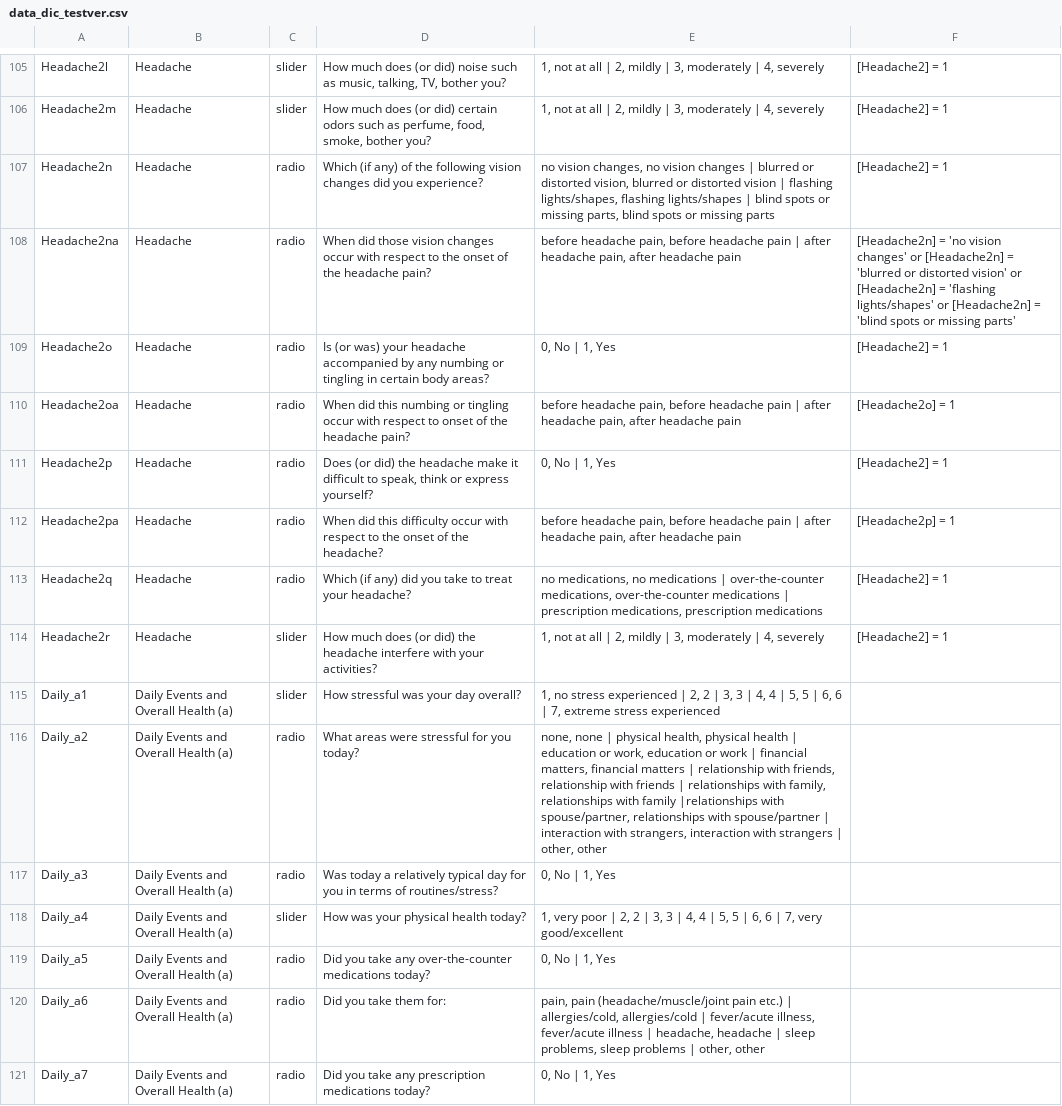
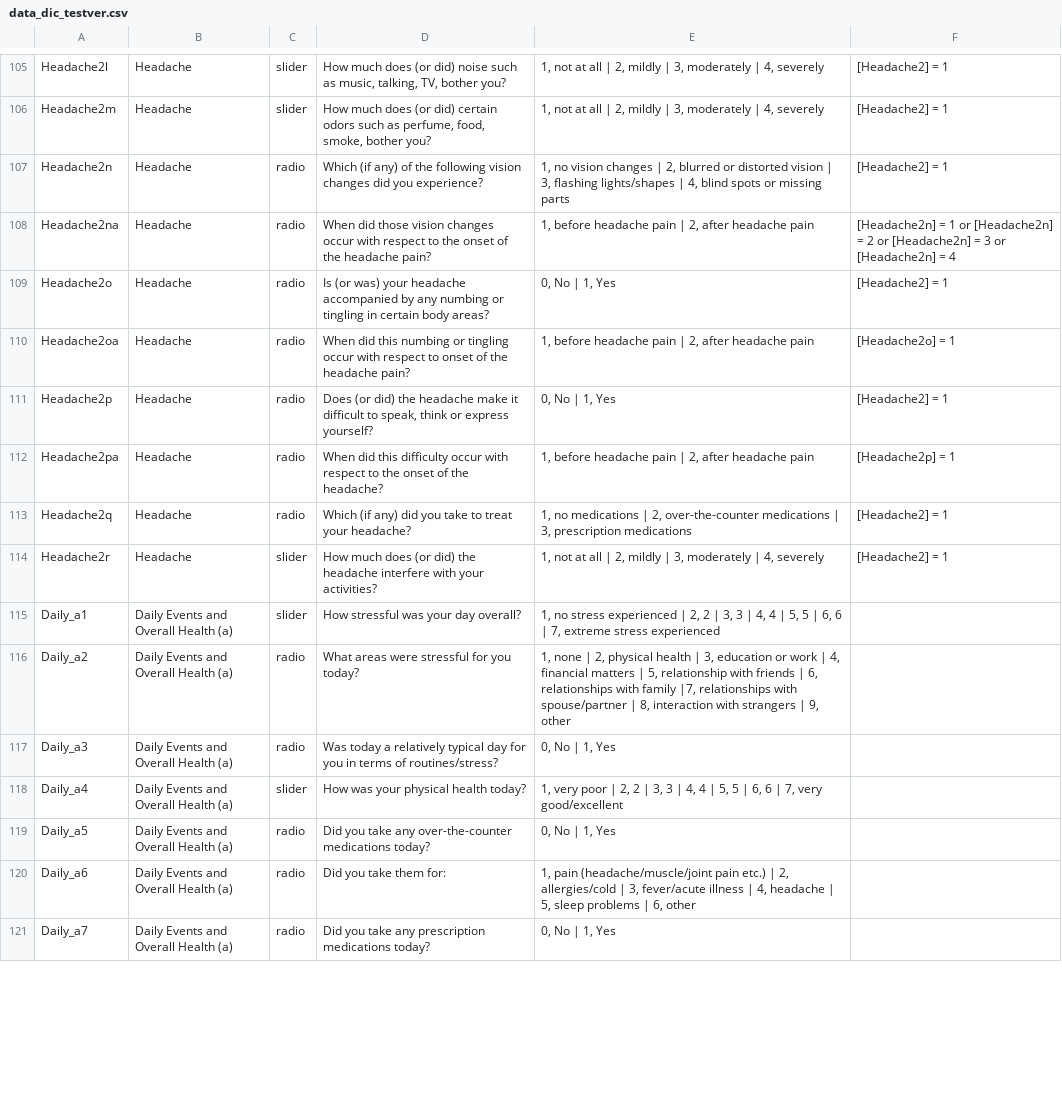
Before and after one commit to hotavocado/NIMH_EMA_to_ML, a CSV file: data_dic_testver.csv, drawn as a sheet; only a part is shown, gaps mark what is left out; the diff covers the shown part only.

```diff
--- a/data_dic_testver.csv
+++ b/data_dic_testver.csv
@@ -110,12 +110,12 @@ Headache2l,Headache,slider,"How much does (or did) noise such as music, talking,
 Headache2m,Headache,slider,"How much does (or did) certain odors such as perfume, food, smoke, bother you?","1, not at all | 2, mildly | 3, moderately | 4, severely ",[Headache2] = 1
-Headache2n,Headache,radio,Which (if any) of the following vision changes did you experience?,"no vision changes, no vision changes | blurred or distorted vision,  blurred or distorted vision | flashing lights/shapes, flashing lights/shapes | blind spots or missing parts, blind spots or missing parts",[Headache2] = 1
-Headache2na,Headache,radio,When did those vision changes occur with respect to the onset of the headache pain?,"before headache pain, before headache pain | after headache pain, after headache pain  ",[Headache2n] = 'no vision changes' or [Headache2n] = 'blurred or distorted vision' or [Headache2n] = 'flashing lights/shapes' or [Headache2n] = 'blind spots or missing parts'
+Headache2n,Headache,radio,Which (if any) of the following vision changes did you experience?,"1, no vision changes | 2,  blurred or distorted vision | 3, flashing lights/shapes | 4, blind spots or missing parts",[Headache2] = 1
+Headache2na,Headache,radio,When did those vision changes occur with respect to the onset of the headache pain?,"1, before headache pain | 2, after headache pain  ",[Headache2n] = 1 or [Headache2n] = 2 or [Headache2n] = 3 or [Headache2n] = 4
 Headache2o,Headache,radio,Is (or was) your headache accompanied by any numbing or tingling in certain body areas?,"0, No | 1, Yes",[Headache2] = 1
-Headache2oa,Headache,radio,When did this numbing or tingling occur with respect to onset of the headache pain?,"before headache pain, before headache pain | after headache pain, after headache pain  ",[Headache2o] = 1
+Headache2oa,Headache,radio,When did this numbing or tingling occur with respect to onset of the headache pain?,"1, before headache pain | 2, after headache pain  ",[Headache2o] = 1
 Headache2p,Headache,radio,"Does (or did) the headache make it difficult to speak, think or express yourself?","0, No | 1, Yes",[Headache2] = 1
-Headache2pa,Headache,radio,When did this difficulty occur with respect to the onset of the headache?,"before headache pain, before headache pain | after headache pain, after headache pain  ",[Headache2p] = 1
-Headache2q,Headache,radio,Which (if any) did you take to treat your headache?,"no medications, no medications | over-the-counter medications, over-the-counter medications | prescription medications, prescription medications",[Headache2] = 1
+Headache2pa,Headache,radio,When did this difficulty occur with respect to the onset of the headache?,"1, before headache pain | 2, after headache pain  ",[Headache2p] = 1
+Headache2q,Headache,radio,Which (if any) did you take to treat your headache?,"1, no medications | 2, over-the-counter medications | 3, prescription medications",[Headache2] = 1
 Headache2r,Headache,slider,How much does (or did) the headache interfere with your activities?,"1, not at all | 2, mildly | 3, moderately | 4, severely ",[Headache2] = 1
 Daily_a1,Daily Events and Overall Health (a),slider,How stressful was your day overall?,"1, no stress experienced | 2, 2 | 3, 3 | 4, 4 | 5, 5 | 6, 6 | 7, extreme stress experienced",
-Daily_a2,Daily Events and Overall Health (a),radio,What areas were stressful for you today? ,"none, none | physical health, physical health | education or work, education or work | financial matters, financial matters | relationship with friends, relationship with friends | relationships with family, relationships with family |relationships with spouse/partner, relationships with spouse/partner | interaction with strangers, interaction with strangers | other, other",
+Daily_a2,Daily Events and Overall Health (a),radio,What areas were stressful for you today? ,"1, none | 2, physical health | 3, education or work | 4, financial matters | 5, relationship with friends | 6, relationships with family |7, relationships with spouse/partner | 8, interaction with strangers | 9, other",
 Daily_a3,Daily Events and Overall Health (a),radio,Was today a relatively typical day for you in terms of routines/stress?,"0, No | 1, Yes",
@@ -123,3 +123,3 @@ Daily_a4,Daily Events and Overall Health (a),slider,How was your physical health
 Daily_a5,Daily Events and Overall Health (a),radio,Did you take any over-the-counter medications today?,"0, No | 1, Yes",
-Daily_a6,Daily Events and Overall Health (a),radio,Did you take them for:,"pain, pain (headache/muscle/joint pain etc.) | allergies/cold, allergies/cold | fever/acute illness, fever/acute illness | headache, headache | sleep problems, sleep problems | other, other",
+Daily_a6,Daily Events and Overall Health (a),radio,Did you take them for:,"1, pain (headache/muscle/joint pain etc.) | 2, allergies/cold | 3, fever/acute illness | 4, headache | 5, sleep problems | 6, other",
 Daily_a7,Daily Events and Overall Health (a),radio,Did you take any prescription medications today?,"0, No | 1, Yes",
```
Also changed, not shown: 63 edited cells elsewhere in this file.
